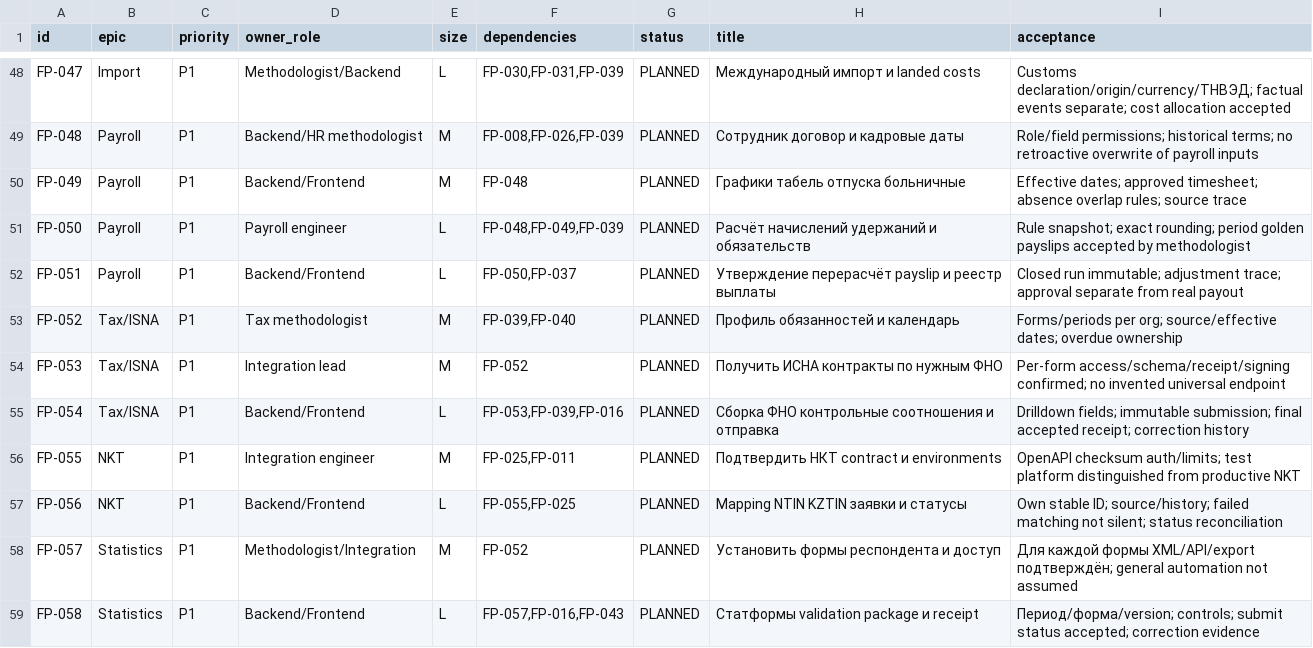
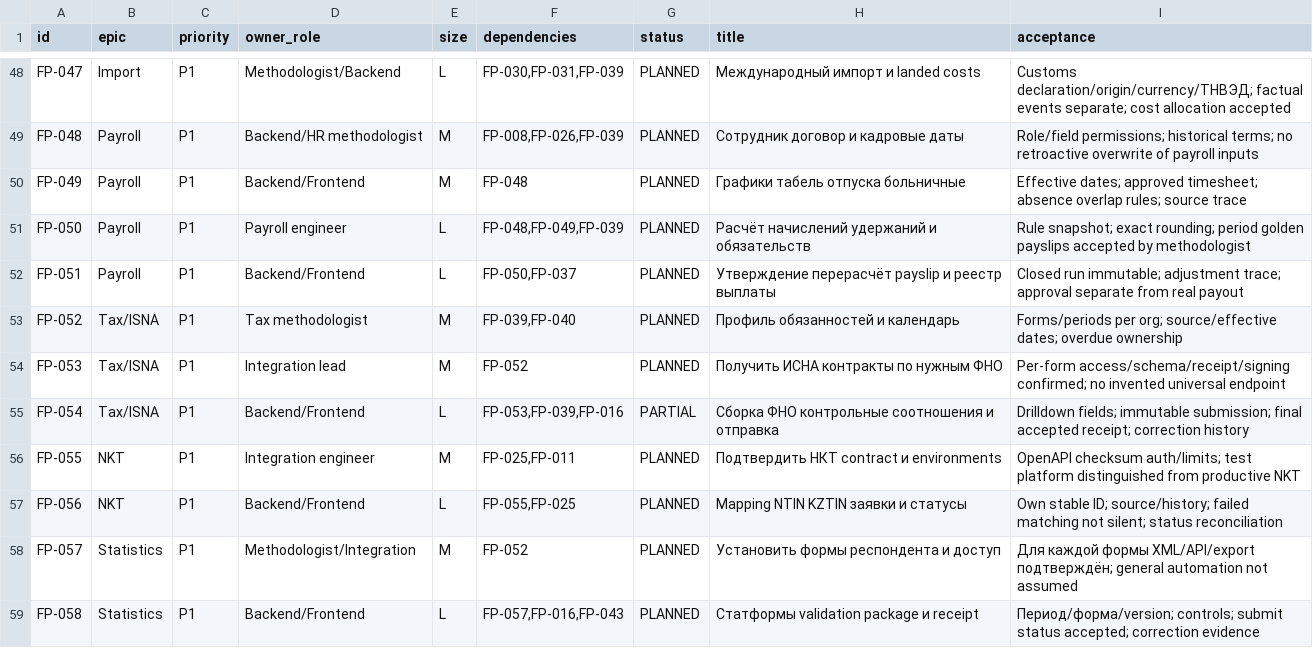
Before and after one commit to erlandarvichev-debug/flowpos, a CSV file: docs/erp/BACKLOG.csv, drawn as a sheet; only a part is shown, gaps mark what is left out.

```diff
--- a/docs/erp/BACKLOG.csv
+++ b/docs/erp/BACKLOG.csv
@@ -54,3 +54,3 @@ FP-052,Tax/ISNA,P1,Tax methodologist,M,"FP-039,FP-040",PLANNED,Профиль о
 FP-053,Tax/ISNA,P1,Integration lead,M,FP-052,PLANNED,Получить ИСНА контракты по нужным ФНО,Per-form access/schema/receipt/signing confirmed; no invented universal endpoint
-FP-054,Tax/ISNA,P1,Backend/Frontend,L,"FP-053,FP-039,FP-016",PLANNED,Сборка ФНО контрольные соотношения и отправка,Drilldown fields; immutable submission; final accepted receipt; correction history
+FP-054,Tax/ISNA,P1,Backend/Frontend,L,"FP-053,FP-039,FP-016",PARTIAL,Сборка ФНО контрольные соотношения и отправка,Drilldown fields; immutable submission; final accepted receipt; correction history
 FP-055,NKT,P1,Integration engineer,M,"FP-025,FP-011",PLANNED,Подтвердить НКТ contract и environments,OpenAPI checksum auth/limits; test platform distinguished from productive NKT
```
Also changed, not shown: 18 other files.
